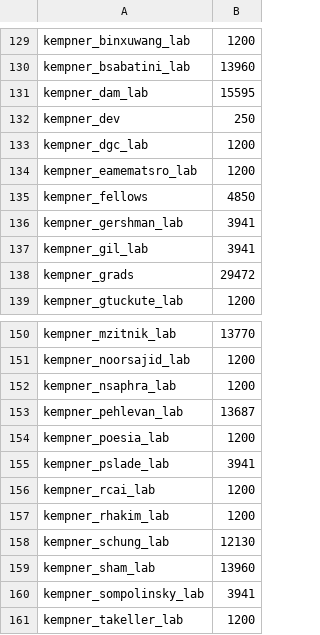
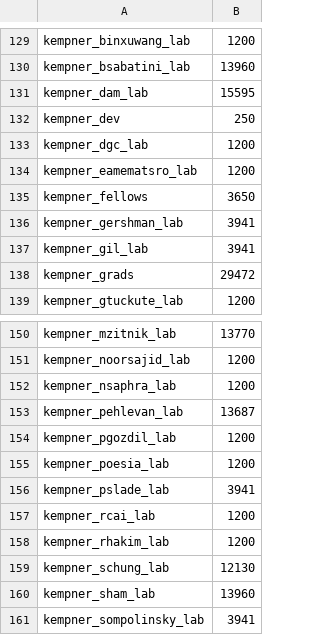
Before and after one commit to fasrc/slurm-scripts, a CSV file: fairshare/cannon/cannon-fairshare-census.csv, drawn as a sheet; only a part is shown, gaps mark what is left out; the shorter side is filled out with more unchanged rows.

Commit message:
Adding kempner_pgozdil_lab

```diff
--- a/fairshare/cannon/cannon-fairshare-census.csv
+++ b/fairshare/cannon/cannon-fairshare-census.csv
@@ -134,3 +134,3 @@ kempner_dgc_lab,1200
 kempner_eamematsro_lab,1200
-kempner_fellows,4850
+kempner_fellows,3650
 kempner_gershman_lab,3941
@@ -153,2 +153,3 @@ kempner_nsaphra_lab,1200
 kempner_pehlevan_lab,13687
+kempner_pgozdil_lab,1200
 kempner_poesia_lab,1200
```
